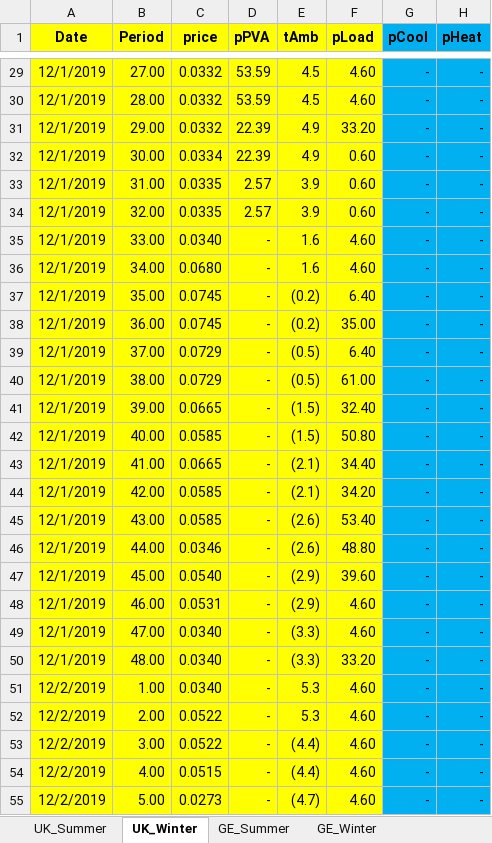
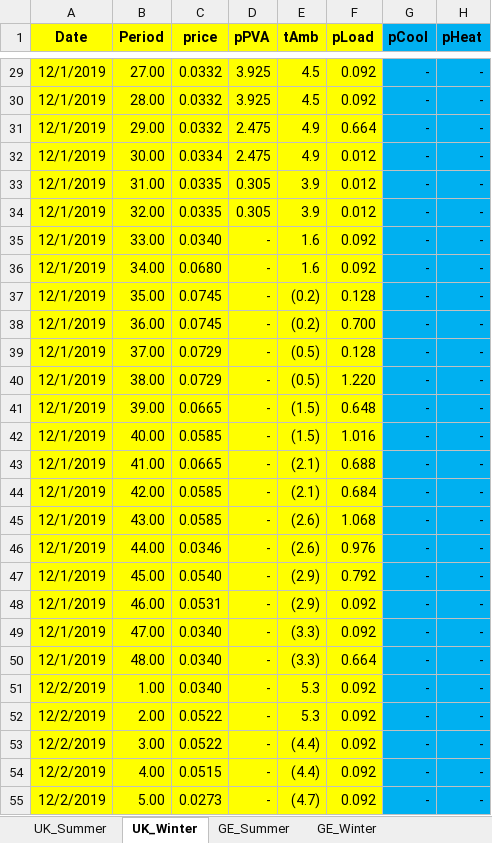
Before and after one commit to Rutaremwa/EnergyTradingDissertationModel, an Excel workbook: ModellingData.xlsx, sheet UK_Winter, drawn as a sheet; only a part is shown, gaps mark what is left out; values as stored, in another font and other column widths than the file's, no borders; the diff covers the shown part only; the diff names each change by its address in the sheet, - before the commit and + after, or states it on an @@ line.

```diff
--- a/ModellingData.xlsx (sheet UK_Winter)
+++ b/ModellingData.xlsx (sheet UK_Winter)
-D29:D30 (pPVA): 53.59
+D29:D30 (pPVA): 3.925
-F29:F30 (pLoad): 4.60
+F29:F30 (pLoad): 0.092
-D31:D32 (pPVA): 22.39
+D31:D32 (pPVA): 2.475
-F31 (pLoad): 33.20
+F31 (pLoad): 0.664
-F32:F34 (pLoad): 0.60
+F32:F34 (pLoad): 0.012
-D33:D34 (pPVA): 2.57
+D33:D34 (pPVA): 0.305
-F35:F36 (pLoad): 4.60
+F35:F36 (pLoad): 0.092
-F37 (pLoad): 6.40
+F37 (pLoad): 0.128
-F38 (pLoad): 35.00
+F38 (pLoad): 0.700
-F39 (pLoad): 6.40
+F39 (pLoad): 0.128
-F40 (pLoad): 61.00
+F40 (pLoad): 1.220
-F41 (pLoad): 32.40
+F41 (pLoad): 0.648
-F42 (pLoad): 50.80
+F42 (pLoad): 1.016
-F43 (pLoad): 34.40
+F43 (pLoad): 0.688
-F44 (pLoad): 34.20
+F44 (pLoad): 0.684
-F45 (pLoad): 53.40
+F45 (pLoad): 1.068
-F46 (pLoad): 48.80
+F46 (pLoad): 0.976
-F47 (pLoad): 39.60
+F47 (pLoad): 0.792
-F48:F49 (pLoad): 4.60
+F48:F49 (pLoad): 0.092
-F50 (pLoad): 33.20
+F50 (pLoad): 0.664
-F51:F55 (pLoad): 4.60
+F51:F55 (pLoad): 0.092
```
Also changed, not shown: 1960 edited cells elsewhere in this sheet, sheet UK_Summer, sheet GE_Summer, sheet SP_Summer, sheet SP_Winter, sheet GE_Winter, sheet Constants, 1 other file.
